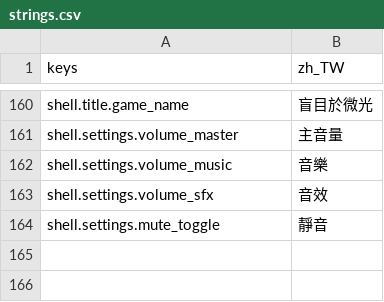
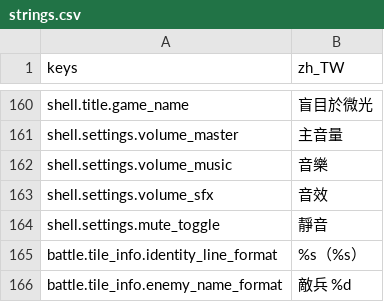
Before and after one commit to felixfu007/Claude-Code-Game-Studios, a CSV file: assets/data/locales/strings.csv, drawn as a sheet; only a part is shown, gaps mark what is left out.

```diff
--- a/assets/data/locales/strings.csv
+++ b/assets/data/locales/strings.csv
@@ -172 +172,3 @@ shell.settings.volume_sfx,音效
 shell.settings.mute_toggle,靜音
+battle.tile_info.identity_line_format,%s（%s）
+battle.tile_info.enemy_name_format,敵兵 %d
```
Also changed, not shown: 13 other files.
